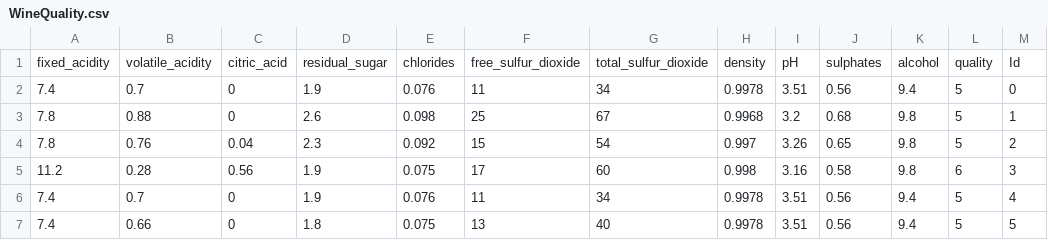
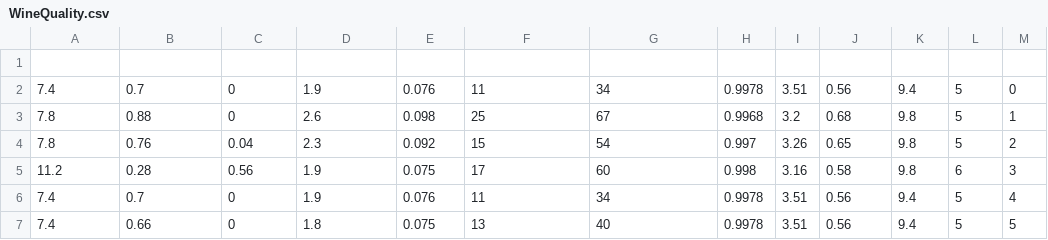
Before and after one commit to kinley-tenzin/dataset, a CSV file: WineQuality.csv, drawn as a sheet; only a part is shown.

Commit message:
Update WineQuality.csv

```diff
--- a/WineQuality.csv
+++ b/WineQuality.csv
@@ -1,2 +1,2 @@
-fixed_acidity,volatile_acidity,citric_acid,residual_sugar,chlorides,free_sulfur_dioxide,total_sulfur_dioxide,density,pH,sulphates,alcohol,quality,Id
+
 7.4,0.7,0,1.9,0.076,11,34,0.9978,3.51,0.56,9.4,5,0
```
